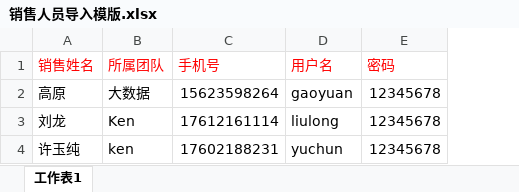
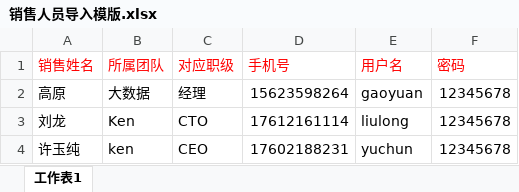
Before and after one commit to Ada-gao/ywh-web, an Excel workbook: static/excel/销售人员导入模版.xlsx, sheet 工作表1, drawn as a sheet; values as stored, in another font and other column widths than the file's, no borders; the diff names each change by its address in the sheet, - before the commit and + after, or states it on an @@ line.

```diff
--- a/static/excel/销售人员导入模版.xlsx (sheet 工作表1)
+++ b/static/excel/销售人员导入模版.xlsx (sheet 工作表1)
+column C (对应职级), rows 2-4: 经理 | CTO | CEO
```
Also changed, not shown: static/excel/外呼名单导入模版.xlsx.
